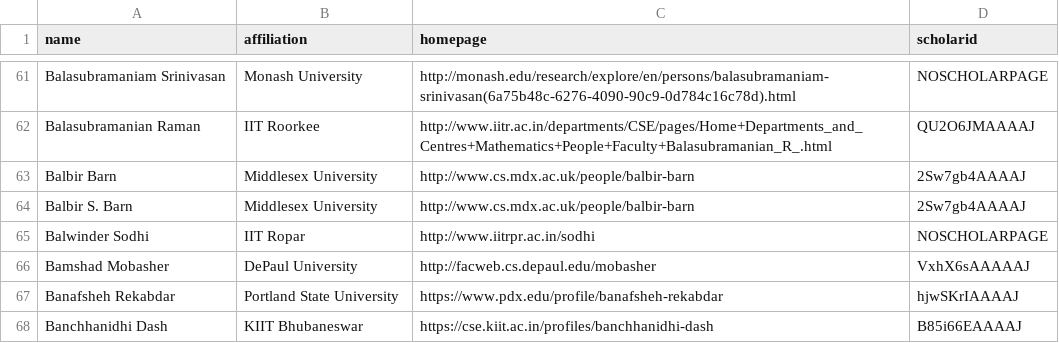
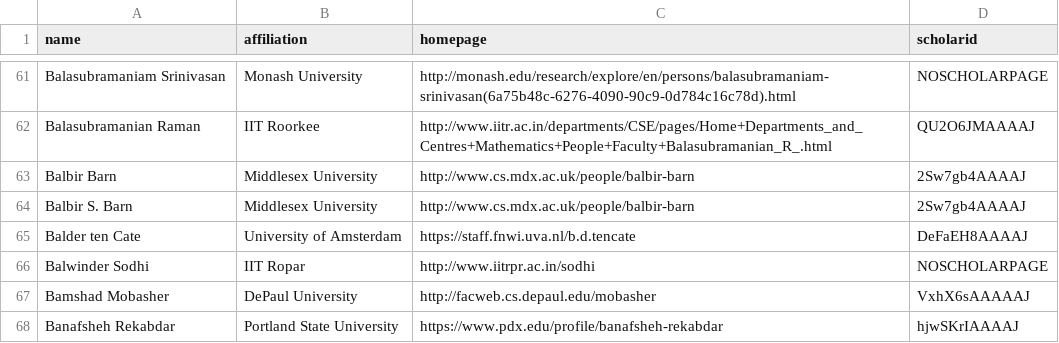
Before and after one commit to LiuFang816/CSrankings, a CSV file: csrankings-b.csv, drawn as a sheet; only a part is shown, gaps mark what is left out; the shorter side is filled out with more unchanged rows; the diff names each change by its address in the sheet, - before the commit and + after, or states it on an @@ line.

Commit message:
Update UvA faculty

```diff
--- a/csrankings-b.csv
+++ b/csrankings-b.csv
+row 65: Balder ten Cate | University of Amsterdam | https://staff.fnwi.uva.nl/b.d.tencate | DeFaEH8AAAAJ
```
